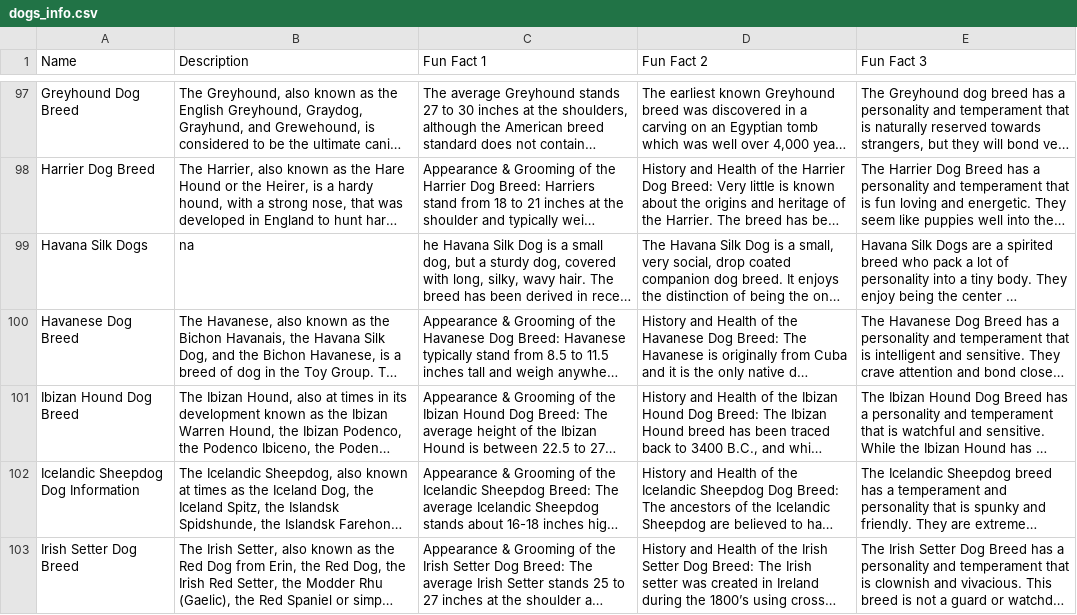
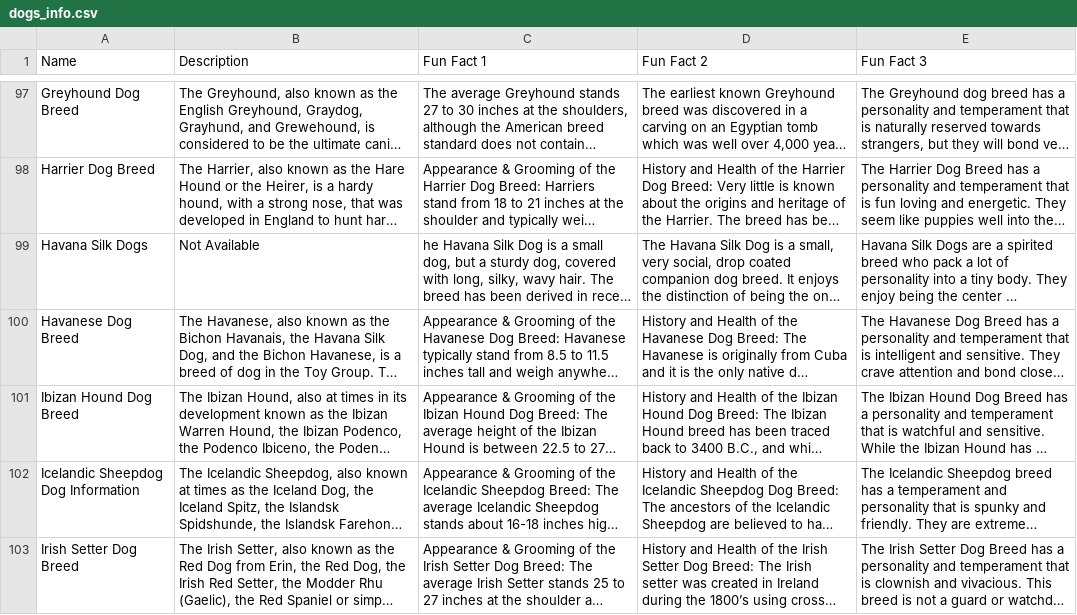
Before and after one commit to lehmannkendall/lehmannk_finalproject, a CSV file: dogs_info.csv, drawn as a sheet; only a part is shown, gaps mark what is left out; long unchanged cells end in …; the diff names each change by its address in the sheet, - before the commit and + after, or states it on an @@ line.

```diff
--- a/dogs_info.csv
+++ b/dogs_info.csv
-B99 (Description): na
+B99 (Description): Not Available
```
Also changed, not shown: 8 other files.
